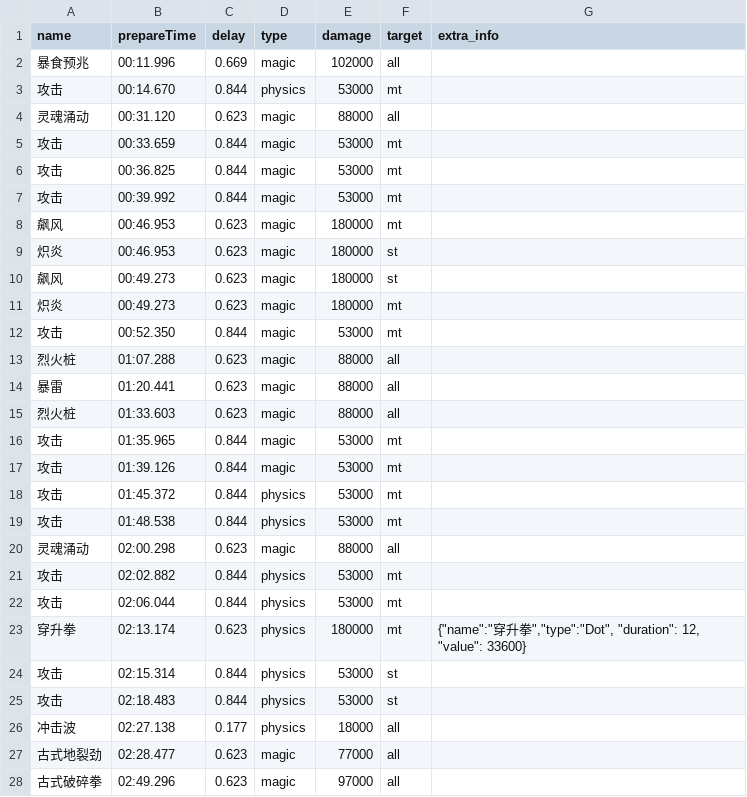
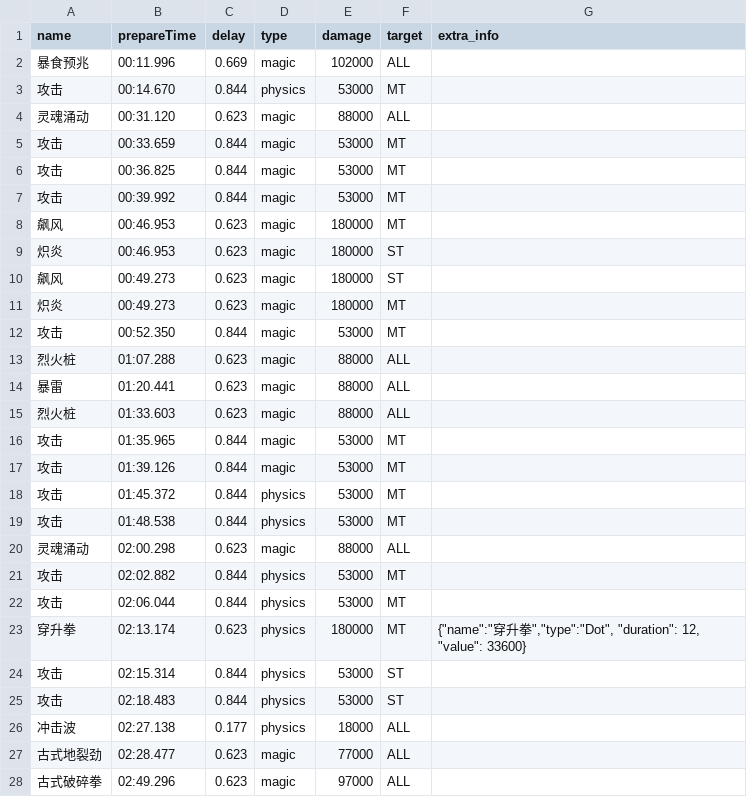
Before and after one commit to Hao-github/FFXIVHealer, a CSV file: static/raid_timeline/P9S.csv, drawn as a sheet; only a part is shown; the diff covers the shown part only.

```diff
--- a/static/raid_timeline/P9S.csv
+++ b/static/raid_timeline/P9S.csv
@@ -1,28 +1,28 @@
 name,prepareTime,delay,type,damage,target,extra_info
-暴食预兆,00:11.996,0.669,magic,102000,all,
-攻击,00:14.670,0.844,physics,53000,mt,
-灵魂涌动,00:31.120,0.623,magic,88000,all,
-攻击,00:33.659,0.844,magic,53000,mt,
-攻击,00:36.825,0.844,magic,53000,mt,
-攻击,00:39.992,0.844,magic,53000,mt,
-飙风,00:46.953,0.623,magic,180000,mt,
-炽炎,00:46.953,0.623,magic,180000,st,
-飙风,00:49.273,0.623,magic,180000,st,
-炽炎,00:49.273,0.623,magic,180000,mt,
-攻击,00:52.350,0.844,magic,53000,mt,
-烈火桩,01:07.288,0.623,magic,88000,all,
-暴雷,01:20.441,0.623,magic,88000,all,
-烈火桩,01:33.603,0.623,magic,88000,all,
-攻击,01:35.965,0.844,magic,53000,mt,
-攻击,01:39.126,0.844,magic,53000,mt,
-攻击,01:45.372,0.844,physics,53000,mt,
-攻击,01:48.538,0.844,physics,53000,mt,
-灵魂涌动,02:00.298,0.623,magic,88000,all,
-攻击,02:02.882,0.844,physics,53000,mt,
-攻击,02:06.044,0.844,physics,53000,mt,
-穿升拳,02:13.174,0.623,physics,180000,mt,"{""name"":""穿升拳"",""type"":""Dot"", ""duration"": 12, ""value"": 33600}"
-攻击,02:15.314,0.844,physics,53000,st,
-攻击,02:18.483,0.844,physics,53000,st,
-冲击波,02:27.138,0.177,physics,18000,all,
-古式地裂劲,02:28.477,0.623,magic,77000,all,
-古式破碎拳,02:49.296,0.623,magic,97000,all,
+暴食预兆,00:11.996,0.669,magic,102000,ALL,
+攻击,00:14.670,0.844,physics,53000,MT,
+灵魂涌动,00:31.120,0.623,magic,88000,ALL,
+攻击,00:33.659,0.844,magic,53000,MT,
+攻击,00:36.825,0.844,magic,53000,MT,
+攻击,00:39.992,0.844,magic,53000,MT,
+飙风,00:46.953,0.623,magic,180000,MT,
+炽炎,00:46.953,0.623,magic,180000,ST,
+飙风,00:49.273,0.623,magic,180000,ST,
+炽炎,00:49.273,0.623,magic,180000,MT,
+攻击,00:52.350,0.844,magic,53000,MT,
+烈火桩,01:07.288,0.623,magic,88000,ALL,
+暴雷,01:20.441,0.623,magic,88000,ALL,
+烈火桩,01:33.603,0.623,magic,88000,ALL,
+攻击,01:35.965,0.844,magic,53000,MT,
+攻击,01:39.126,0.844,magic,53000,MT,
+攻击,01:45.372,0.844,physics,53000,MT,
+攻击,01:48.538,0.844,physics,53000,MT,
+灵魂涌动,02:00.298,0.623,magic,88000,ALL,
+攻击,02:02.882,0.844,physics,53000,MT,
+攻击,02:06.044,0.844,physics,53000,MT,
+穿升拳,02:13.174,0.623,physics,180000,MT,"{""name"":""穿升拳"",""type"":""Dot"", ""duration"": 12, ""value"": 33600}"
+攻击,02:15.314,0.844,physics,53000,ST,
+攻击,02:18.483,0.844,physics,53000,ST,
+冲击波,02:27.138,0.177,physics,18000,ALL,
+古式地裂劲,02:28.477,0.623,magic,77000,ALL,
+古式破碎拳,02:49.296,0.623,magic,97000,ALL,
```
Also changed, not shown: 8 edited cells elsewhere in this file, static/default.csv, 8 other files.
